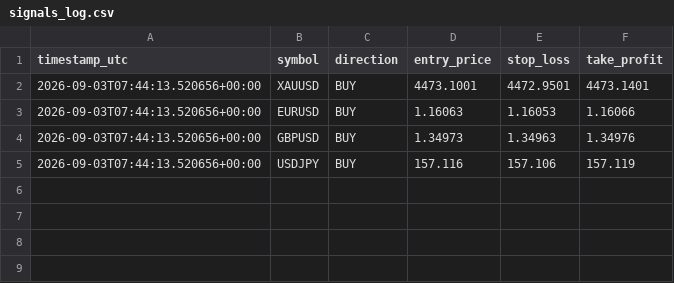
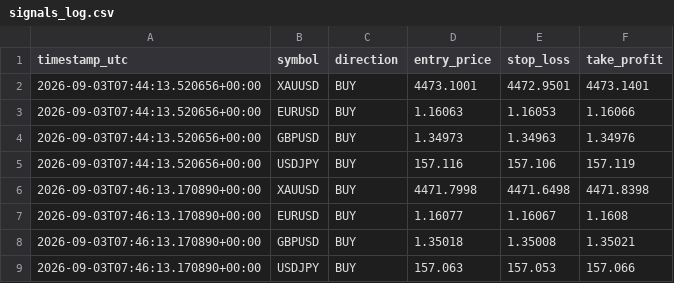
Before and after one commit to Ribbon-ops/Bot, a CSV file: Bot/Bot/signals_log.csv, drawn as a sheet; the diff names each change by its address in the sheet, - before the commit and + after, or states it on an @@ line.

```diff
--- a/Bot/Bot/signals_log.csv
+++ b/Bot/Bot/signals_log.csv
+row 6: 2026-09-03T07:46:13.170890+00:00 | XAUUSD | BUY | 4471.7998 | 4471.6498 | 4471.8398
+row 7: 2026-09-03T07:46:13.170890+00:00 | EURUSD | BUY | 1.16077 | 1.16067 | 1.1608
+row 8: 2026-09-03T07:46:13.170890+00:00 | GBPUSD | BUY | 1.35018 | 1.35008 | 1.35021
+row 9: 2026-09-03T07:46:13.170890+00:00 | USDJPY | BUY | 157.063 | 157.053 | 157.066
```
Also changed, not shown: Bot/Bot/closed_trades.csv, Bot/closed_trades.csv, 6 other files.
